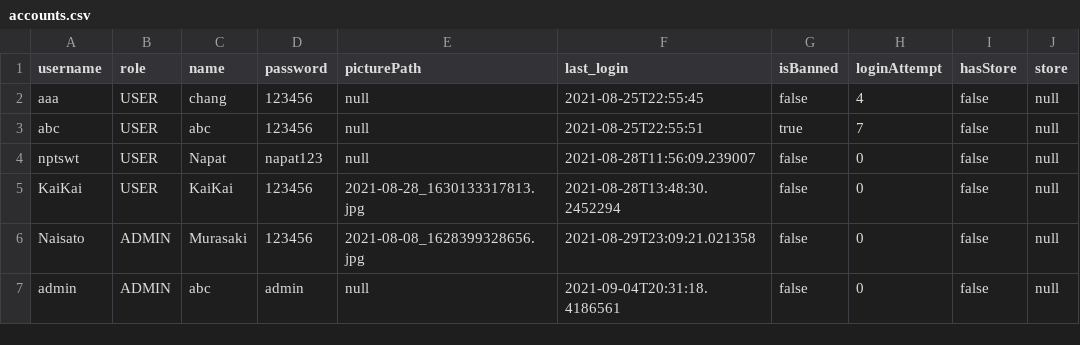
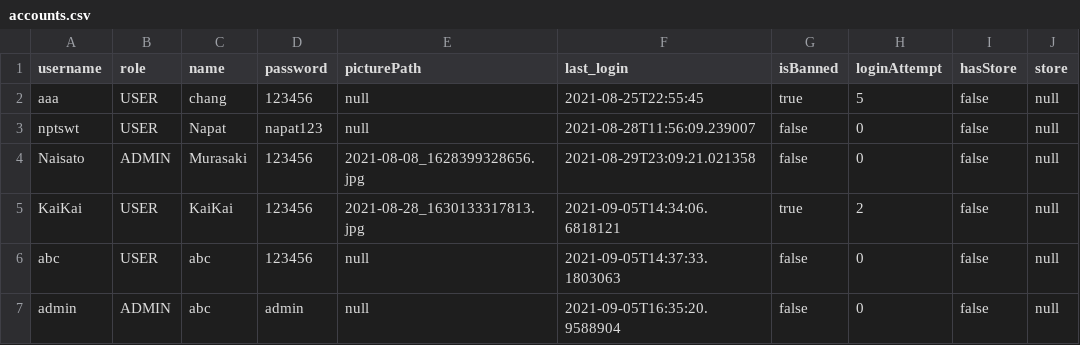
Before and after one commit to napatswift/project-641-mercury, a CSV file: data/accounts.csv, drawn as a sheet.

```diff
--- a/data/accounts.csv
+++ b/data/accounts.csv
@@ -1,7 +1,7 @@
 username,role,name,password,picturePath,last_login,isBanned,loginAttempt,hasStore,store
-aaa,USER,"chang",123456,null,2021-08-25T22:55:45,false,4,false,null
-abc,USER,"abc",123456,null,2021-08-25T22:55:51,true,7,false,null
+aaa,USER,"chang",123456,null,2021-08-25T22:55:45,true,5,false,null
 nptswt,USER,"Napat",napat123,null,2021-08-28T11:56:09.239007,false,0,false,null
-KaiKai,USER,"KaiKai",123456,2021-08-28_1630133317813.jpg,2021-08-28T13:48:30.2452294,false,0,false,null
 Naisato,ADMIN,"Murasaki",123456,2021-08-08_1628399328656.jpg,2021-08-29T23:09:21.021358,false,0,false,null
-admin,ADMIN,"abc",admin,null,2021-09-04T20:31:18.4186561,false,0,false,null
+KaiKai,USER,"KaiKai",123456,2021-08-28_1630133317813.jpg,2021-09-05T14:34:06.6818121,true,2,false,null
+abc,USER,"abc",123456,null,2021-09-05T14:37:33.1803063,false,0,false,null
+admin,ADMIN,"abc",admin,null,2021-09-05T16:35:20.9588904,false,0,false,null
```
Also changed, not shown: 18 other files.
